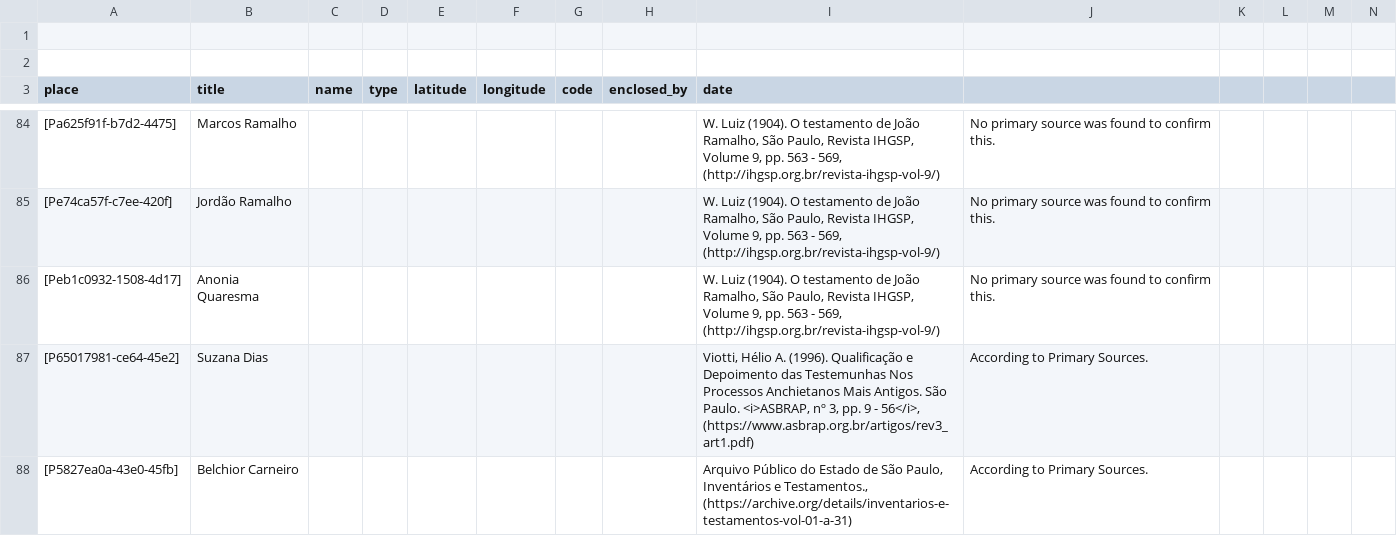
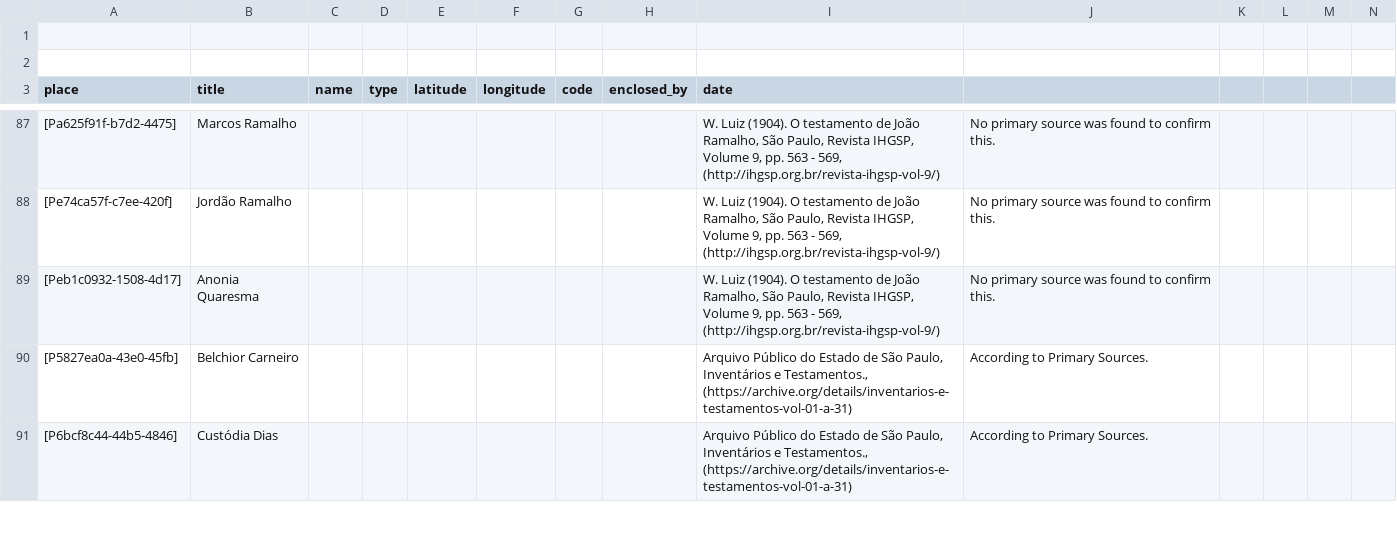
Before and after one commit to historytracers/historytracers, a CSV file: csv/families_en-US.csv, drawn as a sheet; only a part is shown, gaps mark what is left out; removed rows and columns are numbered as before the commit, all else as after; rows hold the shown columns only; the diff covers the shown part only; the diff names each change by its address in the sheet, - before the commit and + after, or states it on an @@ line.

```diff
--- a/csv/families_en-US.csv
+++ b/csv/families_en-US.csv
-row 87: [P65017981-ce64-45e2] | Suzana Dias |  |  |  |  |  |  | Viotti, Hélio A. (1996). Qualificação e Depoimento das Testemunhas Nos Processos Anchietanos Mais Antigos. São Paulo. <i>ASBRAP, nº 3, pp. 9 - 56</i>, (https://www.asbrap.org.br/artigos/rev3_art1.pdf) | According to Primary Sources.
+row 91: [P6bcf8c44-44b5-4846] | Custódia Dias |  |  |  |  |  |  | Arquivo Público do Estado de São Paulo, Inventários e Testamentos., (https://archive.org/details/inventarios-e-testamentos-vol-01-a-31) | According to Primary Sources.
```
Also changed, not shown: 10 added rows elsewhere in this file, csv/7b6492c5-67e8-4e0e-8c6a-abf7e9240b6c_en-US.csv, csv/7b6492c5-67e8-4e0e-8c6a-abf7e9240b6c_es-ES.csv, 6 other files.
